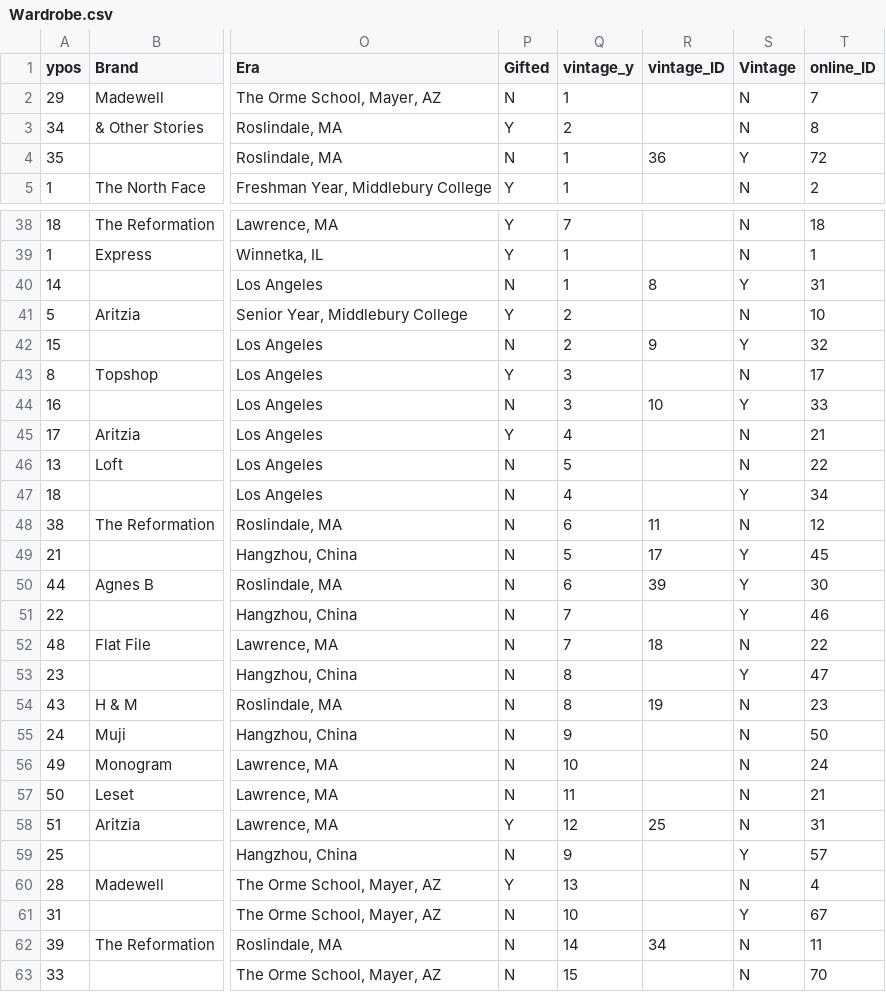
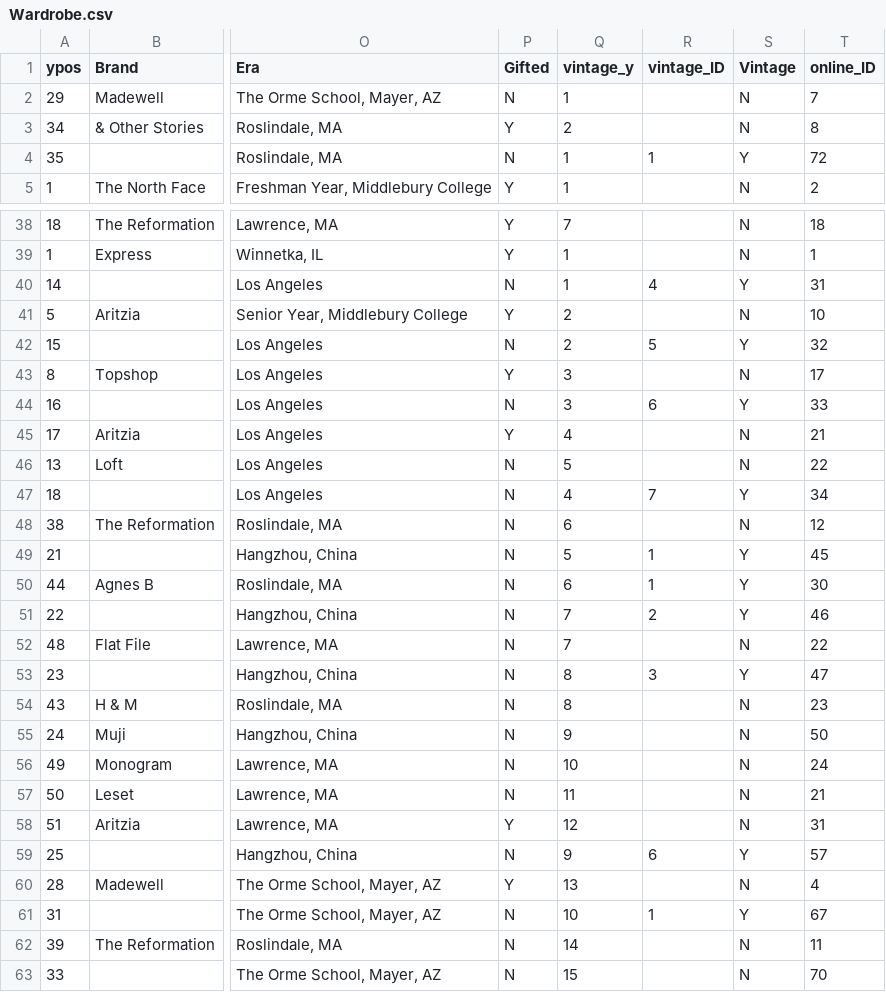
Before and after one commit to leahwelch/leahwelch.github.io, a CSV file: projects/wardrobe/data/Wardrobe.csv, drawn as a sheet; only a part is shown, gaps mark what is left out; the diff covers the shown part only; the diff names each change by its address in the sheet, - before the commit and + after, or states it on an @@ line.

Commit message:
finalized vintage section!

```diff
--- a/projects/wardrobe/data/Wardrobe.csv
+++ b/projects/wardrobe/data/Wardrobe.csv
-R4 (vintage_ID): 36
+R4 (vintage_ID): 1
-R40 (vintage_ID): 8
+R40 (vintage_ID): 4
-R42 (vintage_ID): 9
+R42 (vintage_ID): 5
-R44 (vintage_ID): 10
+R44 (vintage_ID): 6
-R47 (vintage_ID): (empty)
+R47 (vintage_ID): 7
-R48 (vintage_ID): 11
+R48 (vintage_ID): (empty)
-R49 (vintage_ID): 17
+R49 (vintage_ID): 1
-R50 (vintage_ID): 39
+R50 (vintage_ID): 1
-R51 (vintage_ID): (empty)
+R51 (vintage_ID): 2
-R52 (vintage_ID): 18
+R52 (vintage_ID): (empty)
-R53 (vintage_ID): (empty)
+R53 (vintage_ID): 3
-R54 (vintage_ID): 19
+R54 (vintage_ID): (empty)
-R58 (vintage_ID): 25
+R58 (vintage_ID): (empty)
-R59 (vintage_ID): (empty)
+R59 (vintage_ID): 6
-R61 (vintage_ID): (empty)
+R61 (vintage_ID): 1
-R62 (vintage_ID): 34
+R62 (vintage_ID): (empty)
```
Also changed, not shown: 31 edited cells elsewhere in this file, 5 other files.
